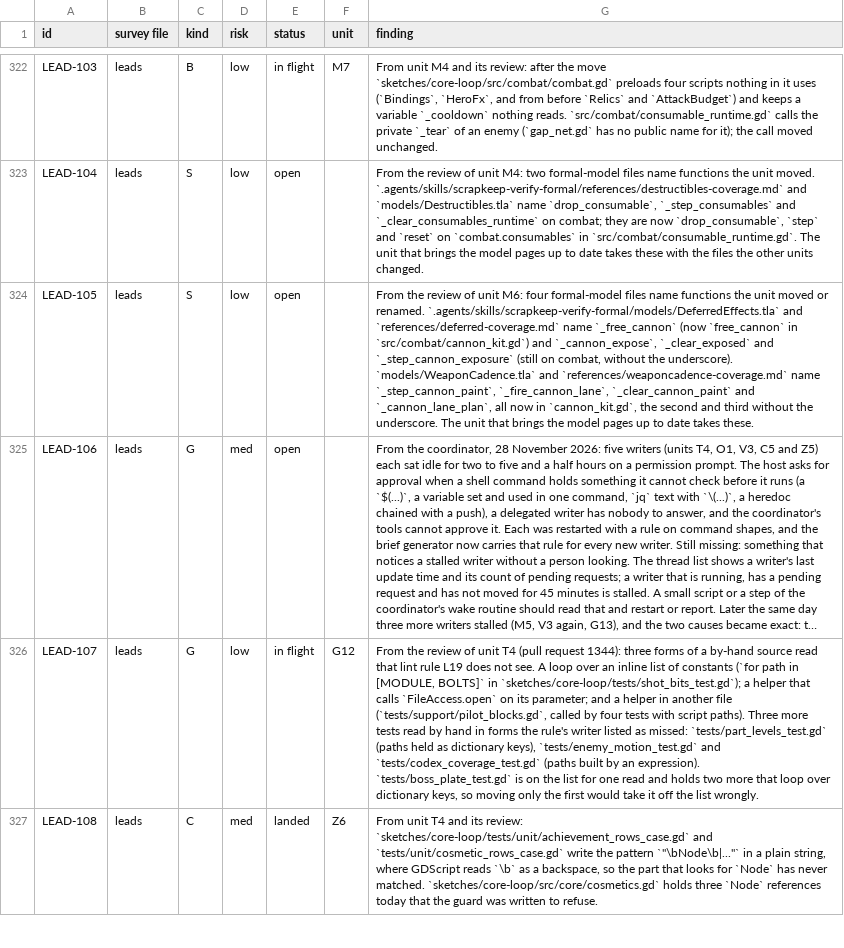
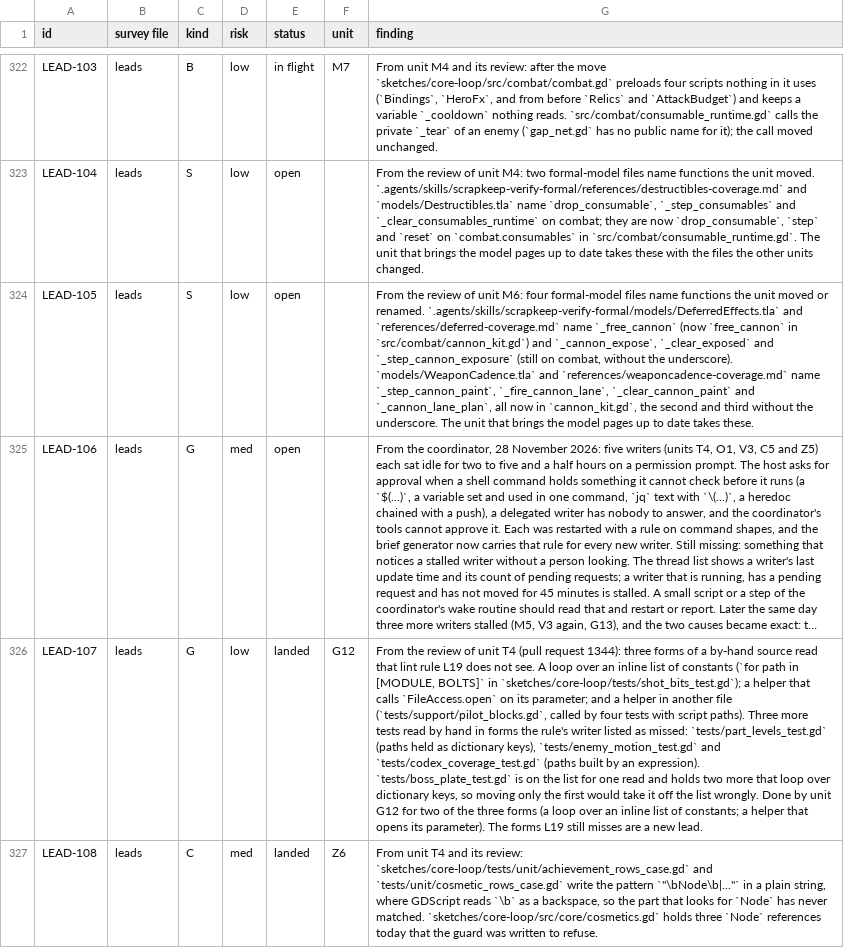
Before and after one commit to bananahana720/scrapkeep, a TSV file: project-guide/handoff/shared/structure-sweep/pool.tsv, drawn as a sheet; only a part is shown, gaps mark what is left out; long unchanged cells end in …; the diff covers the shown part only; the diff names each change by its address in the sheet, - before the commit and + after, or states it on an @@ line.

```diff
--- a/project-guide/handoff/shared/structure-sweep/pool.tsv
+++ b/project-guide/handoff/shared/structure-sweep/pool.tsv
-E326 (status): in flight
+E326 (status): landed
-G326 (finding): …list wrongly.
+G326 (finding): …list wrongly. Done by unit G12 for two of the three forms (a loop over an inline list of constants; a helper that opens its parameter). The forms L19 still misses are a new lead.
```
Also changed, not shown: 3 added rows and 11 edited cells elsewhere in this file, project-guide/handoff/shared/structure-sweep/units.tsv, 1 other file.
